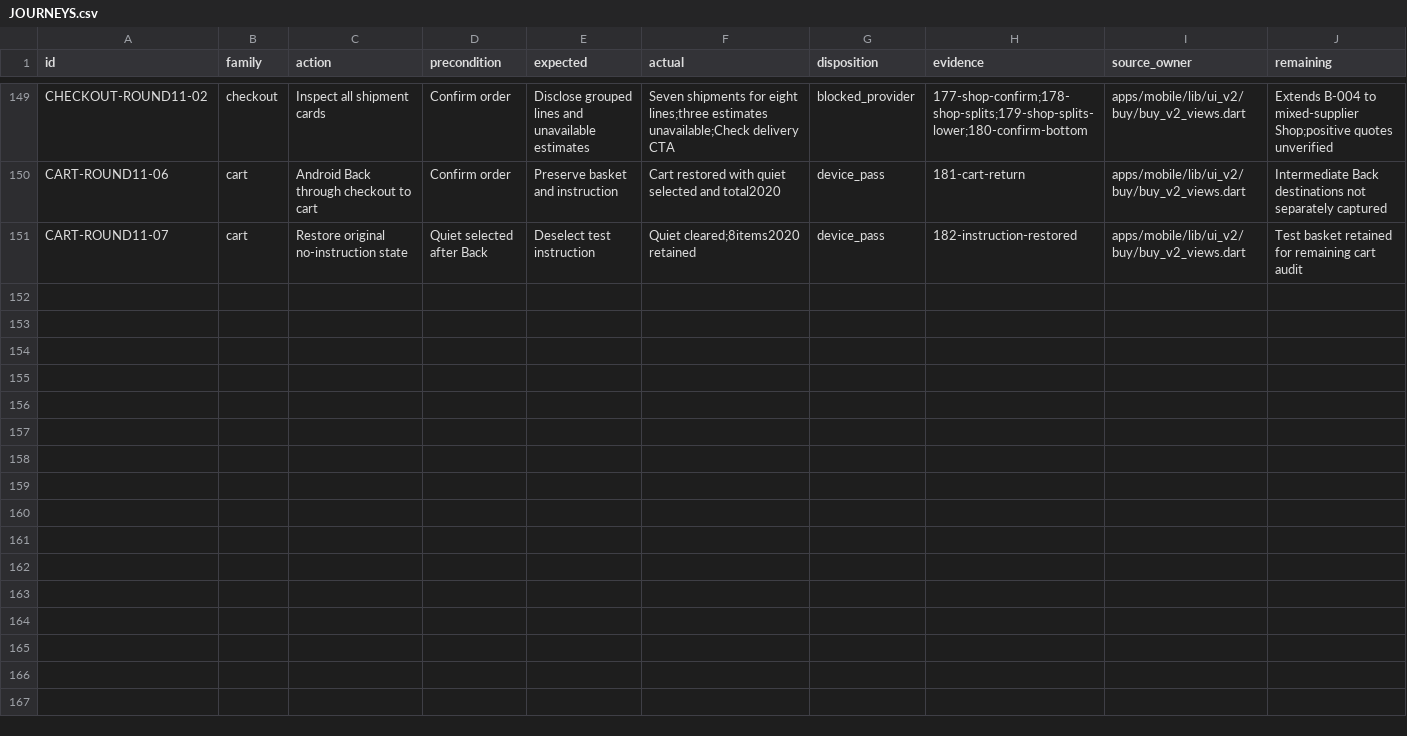
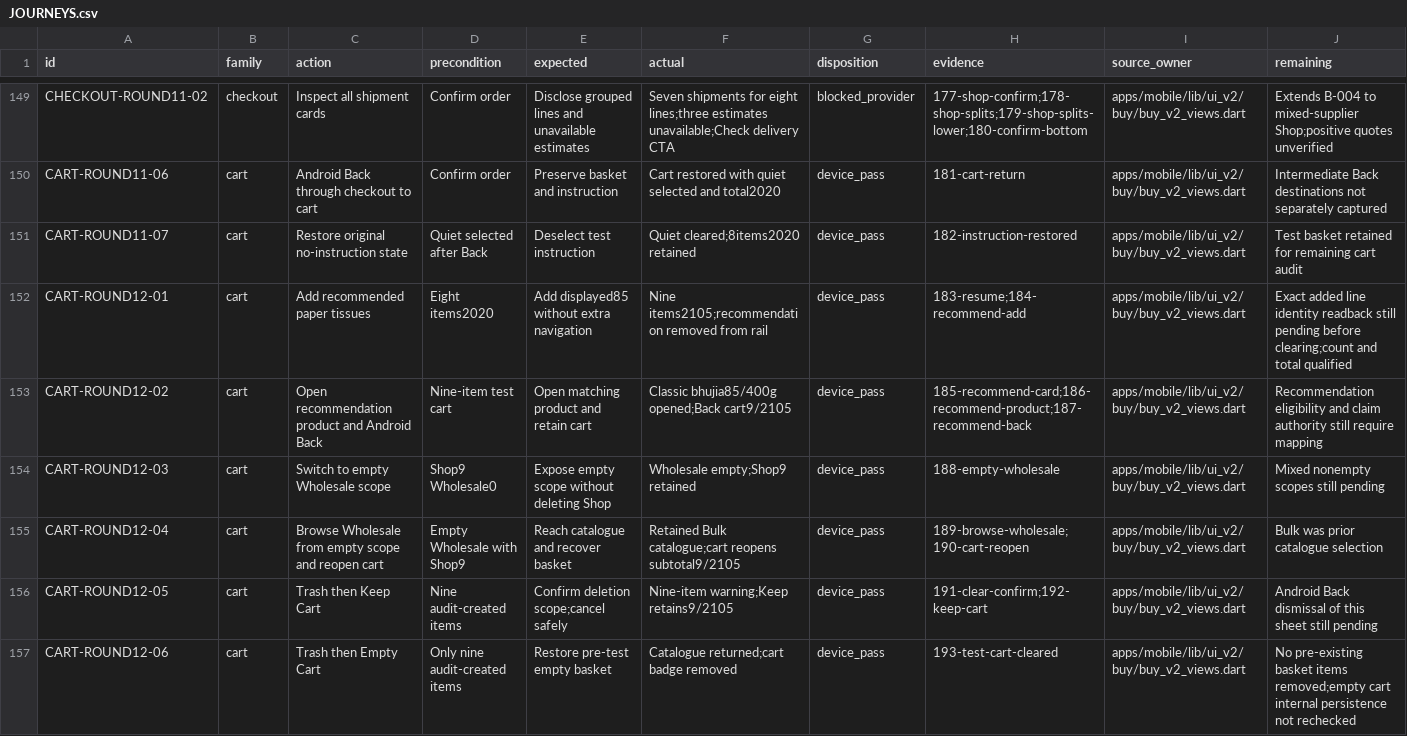
Before and after one commit to Supermanditech/MOOLSOCIAL-PRODUCTION, a CSV file: docs/quality/cursor-redmi-v6-audit-20260913/JOURNEYS.csv, drawn as a sheet; only a part is shown, gaps mark what is left out; the diff covers the shown part only; the diff names each change by its address in the sheet, - before the commit and + after, or states it on an @@ line.

Commit message:
ui(redmi-v6-audit-20260913): record cart and profile device findings

```diff
--- a/docs/quality/cursor-redmi-v6-audit-20260913/JOURNEYS.csv
+++ b/docs/quality/cursor-redmi-v6-audit-20260913/JOURNEYS.csv
+row 152: CART-ROUND12-01 | cart | Add recommended paper tissues | Eight items2020 | Add displayed85 without extra navigation | Nine items2105;recommendation removed from rail | device_pass | 183-resume;184-recommend-add | apps/mobile/lib/ui_v2/buy/buy_v2_views.dart | Exact added line identity readback still pending before clearing;count and total qualified
+row 153: CART-ROUND12-02 | cart | Open recommendation product and Android Back | Nine-item test cart | Open matching product and retain cart | Classic bhujia85/400g opened;Back cart9/2105 | device_pass | 185-recommend-card;186-recommend-product;187-recommend-back | apps/mobile/lib/ui_v2/buy/buy_v2_views.dart | Recommendation eligibility and claim authority still require mapping
+row 154: CART-ROUND12-03 | cart | Switch to empty Wholesale scope | Shop9 Wholesale0 | Expose empty scope without deleting Shop | Wholesale empty;Shop9 retained | device_pass | 188-empty-wholesale | apps/mobile/lib/ui_v2/buy/buy_v2_views.dart | Mixed nonempty scopes still pending
+row 155: CART-ROUND12-04 | cart | Browse Wholesale from empty scope and reopen cart | Empty Wholesale with Shop9 | Reach catalogue and recover basket | Retained Bulk catalogue;cart reopens subtotal9/2105 | device_pass | 189-browse-wholesale;190-cart-reopen | apps/mobile/lib/ui_v2/buy/buy_v2_views.dart | Bulk was prior catalogue selection
+row 156: CART-ROUND12-05 | cart | Trash then Keep Cart | Nine audit-created items | Confirm deletion scope;cancel safely | Nine-item warning;Keep retains9/2105 | device_pass | 191-clear-confirm;192-keep-cart | apps/mobile/lib/ui_v2/buy/buy_v2_views.dart | Android Back dismissal of this sheet still pending
+row 157: CART-ROUND12-06 | cart | Trash then Empty Cart | Only nine audit-created items | Restore pre-test empty basket | Catalogue returned;cart badge removed | device_pass | 193-test-cart-cleared | apps/mobile/lib/ui_v2/buy/buy_v2_views.dart | No pre-existing basket items removed;empty cart internal persistence not rechecked
```
Also changed, not shown: 6 added rows elsewhere in this file, docs/quality/cursor-redmi-v6-audit-20260913/PUBLIC-DATA.csv, 3 other files.
